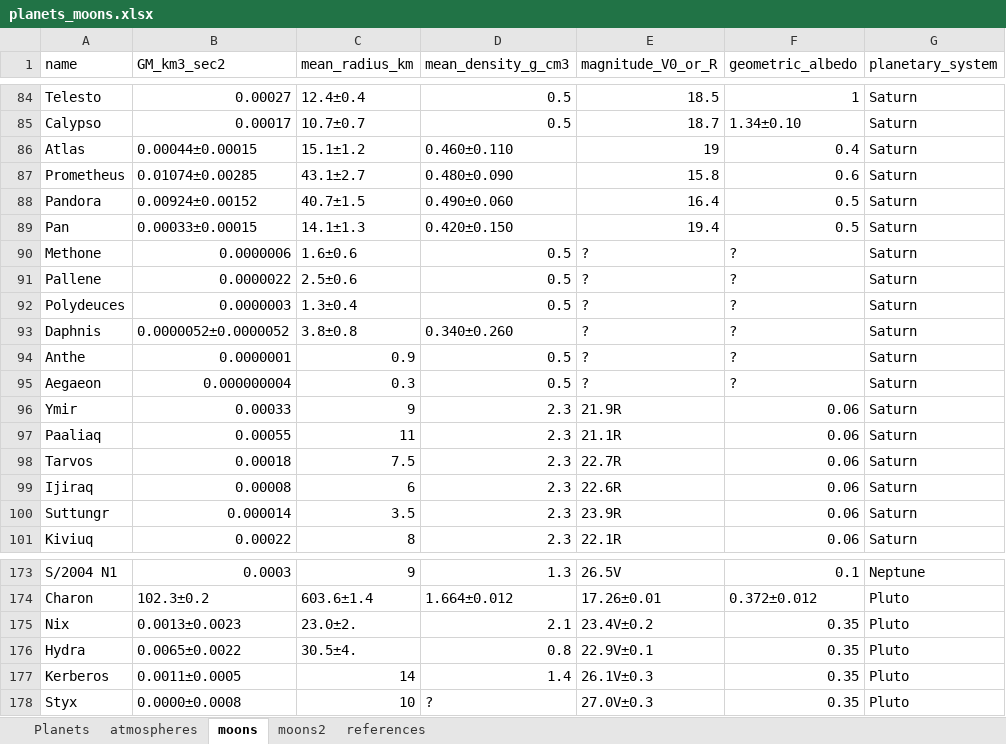
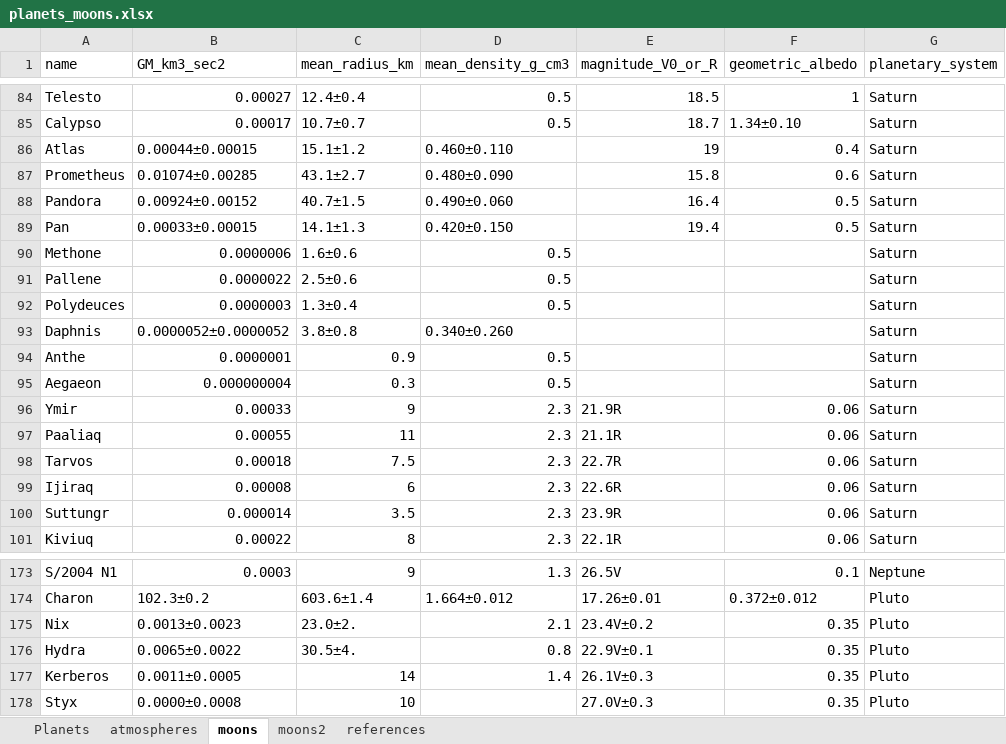
Before and after one commit to julielinx/datascience_diaries, an Excel workbook: data/planets_moons.xlsx, sheet moons, drawn as a sheet; only a part is shown, gaps mark what is left out; values as stored, in another font and other column widths than the file's, no borders; the diff names each change by its address in the sheet, - before the commit and + after, or states it on an @@ line.

Commit message:
algorithm entries

```diff
--- a/data/planets_moons.xlsx (sheet moons)
+++ b/data/planets_moons.xlsx (sheet moons)
-E90:E95 (magnitude_V0_or_R): ?
+E90:E95 (magnitude_V0_or_R): (empty)
-F90:F95 (geometric_albedo): ?
+F90:F95 (geometric_albedo): (empty)
-D178 (mean_density_g_cm3): ?
+D178 (mean_density_g_cm3): (empty)
```
Also changed, not shown: 15 other files.
